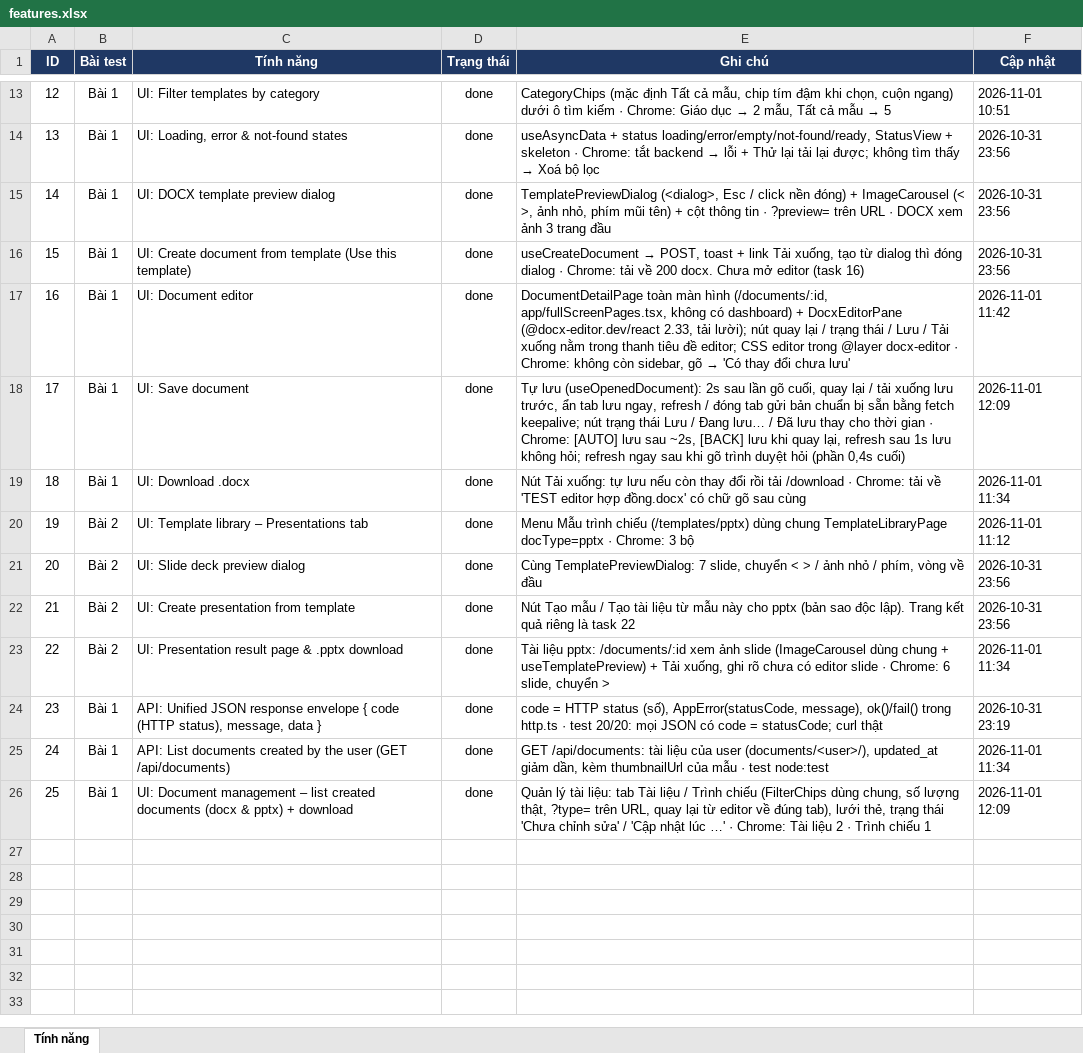
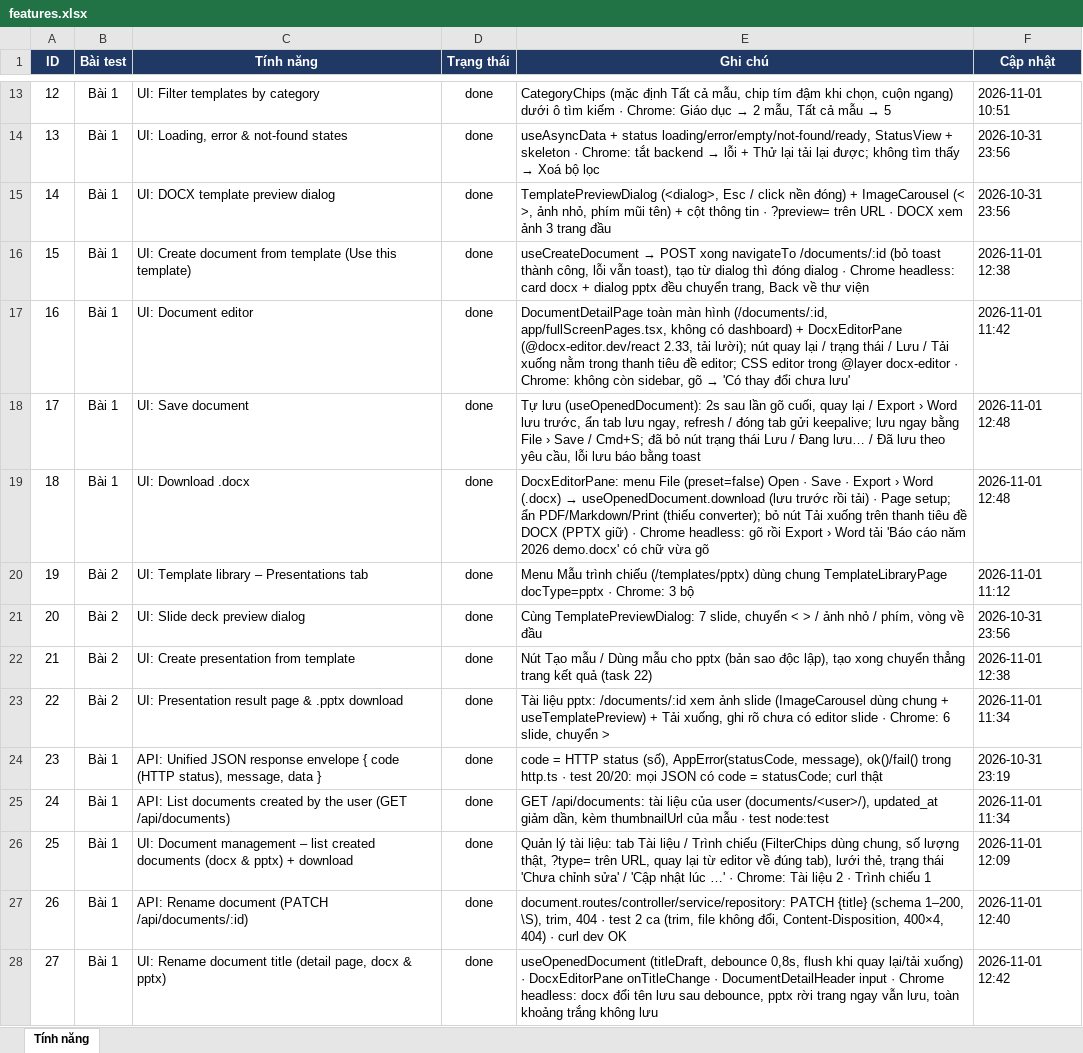
Before and after one commit to nhaworks/nguyenhoangnha-fullstack-test, an Excel workbook: docs/features.xlsx, sheet Tính năng, drawn as a sheet; only a part is shown, gaps mark what is left out; values as stored, in another font and other column widths than the file's, no borders; conditional formats not drawn; the diff names each change by its address in the sheet, - before the commit and + after, or states it on an @@ line.

Commit message:
update feature: open editor after create, rename document, export docx from File menu
- Create from template navigates straight to /documents/:id instead of a toast
- API PATCH /api/documents/:id renames a document (title 1-200 chars, trimmed) + tests
- Rename title on detail page: docx-editor title input (DOCX), header input (PPTX), debounced save
- DOCX File menu: Export > Word (.docx) downloads after saving; hide PDF/Markdown/Print (no converter)
- Remove save-status and download buttons from DOCX title bar
- Update README, CLAUDE.md, features.xlsx (tasks 15, 17, 18, 21, 26, 27)

```diff
--- a/docs/features.xlsx (sheet Tính năng)
+++ b/docs/features.xlsx (sheet Tính năng)
@@ E16 (Ghi chú): useCreateDocument → POST, toast + link Tải xuống, tạo từ dialog thì đóng dialog · Chrome: tải về 200 docx. Chưa mở editor (task 16) → useCreateDocument → POST xong navigateTo /documents/:id (bỏ toast thành công, lỗi vẫn toast), tạo từ dialog thì đóng dialog · Chrome headless: card docx + dialog pptx đều chuyển trang, Back về thư viện @@
-F16 (Cập nhật): 2026-10-31 23:56
+F16 (Cập nhật): 2026-11-01 12:38
-E18 (Ghi chú): …lại / tải xuống lưu trước, ẩn tab lưu ngay, refresh / đóng tab gửi bản chuẩn bị sẵn bằng fetch keepalive; nút trạng thái Lưu / Đang lưu… / Đã lưu thay cho thời gian · Chrome: [AUTO] lưu sau ~2s, [BACK] lưu khi quay lại, refresh sau 1s lưu không hỏi; refresh ngay sau khi gõ trình duyệt hỏi (phần 0,4s cuối)
+E18 (Ghi chú): …lại / Export › Word lưu trước, ẩn tab lưu ngay, refresh / đóng tab gửi keepalive; lưu ngay bằng File › Save / Cmd+S; đã bỏ nút trạng thái Lưu / Đang lưu… / Đã lưu theo yêu cầu, lỗi lưu báo bằng toast
-F18 (Cập nhật): 2026-11-01 12:09
+F18 (Cập nhật): 2026-11-01 12:48
@@ E19 (Ghi chú): Nút Tải xuống: tự lưu nếu còn thay đổi rồi tải /download · Chrome: tải về 'TEST editor hợp đồng.docx' có chữ gõ sau cùng → DocxEditorPane: menu File (preset=false) Open · Save · Export › Word (.docx) → useOpenedDocument.download (lưu trước rồi tải) · Page setup; ẩn PDF/Markdown/Print (thiếu converter); bỏ nút Tải xuống trên thanh tiêu đề DOCX (PPTX giữ) · Chrome headless: gõ rồi Export › Word tải 'Báo cáo năm 2026 demo.docx' có chữ vừa gõ @@
-F19 (Cập nhật): 2026-11-01 11:34
+F19 (Cập nhật): 2026-11-01 12:48
-E22 (Ghi chú): …mẫu / Tạo tài liệu từ mẫu này cho pptx (bản sao độc lập). Trang kết quả riêng là task 22
+E22 (Ghi chú): …mẫu / Dùng mẫu cho pptx (bản sao độc lập), tạo xong chuyển thẳng trang kết quả (task 22)
-F22 (Cập nhật): 2026-10-31 23:56
+F22 (Cập nhật): 2026-11-01 12:38
+row 27: 26 | Bài 1 | API: Rename document (PATCH /api/documents/:id) | done | document.routes/controller/service/repository: PATCH {title} (schema 1–200, \S), trim, 404 · test 2 ca (trim, file không đổi, Content-Disposition, 400×4, 404) · curl dev OK | 2026-11-01 12:40
+row 28: 27 | Bài 1 | UI: Rename document title (detail page, docx & pptx) | done | useOpenedDocument (titleDraft, debounce 0,8s, flush khi quay lại/tải xuống) · DocxEditorPane onTitleChange · DocumentDetailHeader input · Chrome headless: docx đổi tên lưu sau debounce, pptx rời trang ngay vẫn lưu, toàn khoảng trắng không lưu | 2026-11-01 12:42
```
Also changed, not shown: 16 other files.
